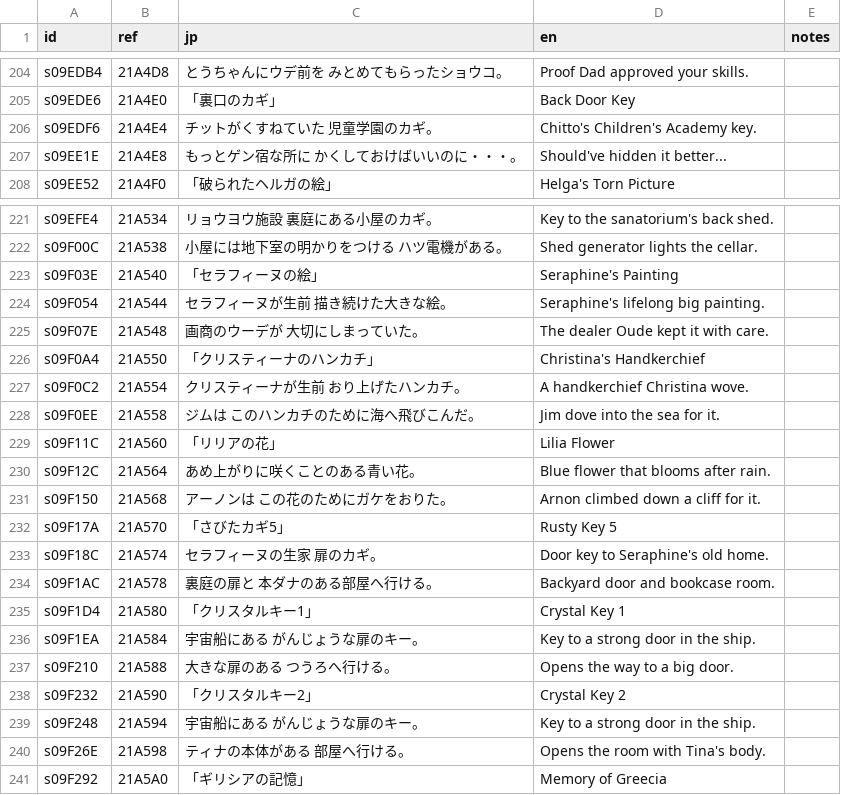
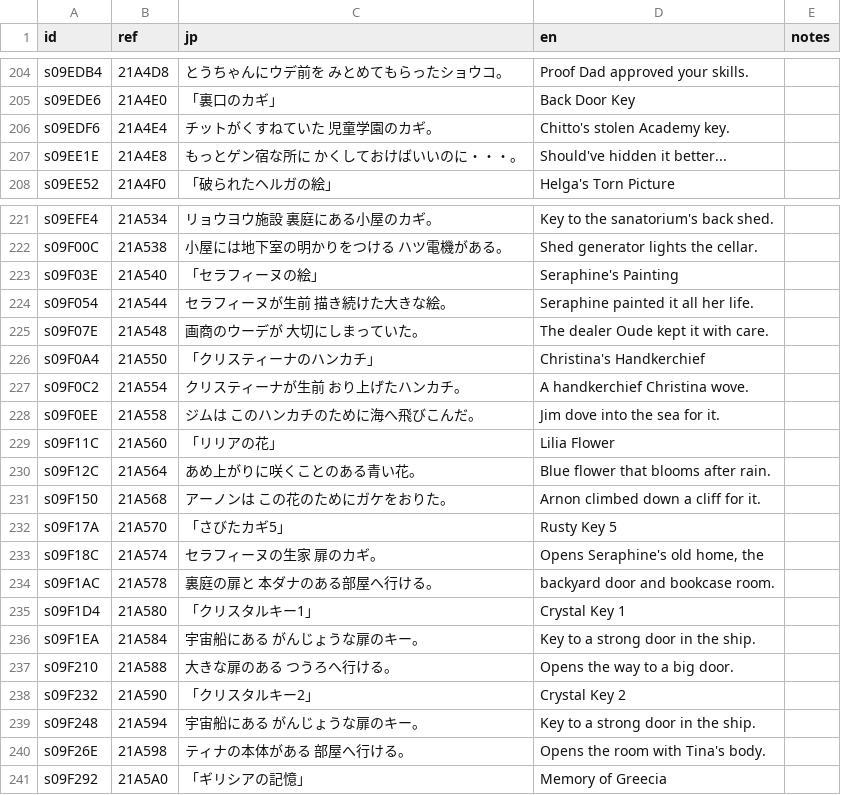
Before and after one commit to minhnhattonthat/fantastic-children-en, a TSV file: script/sys_items.tsv, drawn as a sheet; only a part is shown, gaps mark what is left out.

```diff
--- a/script/sys_items.tsv
+++ b/script/sys_items.tsv
@@ -205,3 +205,3 @@ s09EDB4	21A4D8	とうちゃんにウデ前を みとめてもらったショウ
 s09EDE6	21A4E0	「裏口のカギ」	"Back Door Key"	
-s09EDF6	21A4E4	チットがくすねていた 児童学園のカギ。	Chitto's Children's Academy key.	
+s09EDF6	21A4E4	チットがくすねていた 児童学園のカギ。	Chitto's stolen Academy key.	
 s09EE1E	21A4E8	もっとゲン宿な所に かくしておけばいいのに・・・。	Should've hidden it better...	
@@ -223,3 +223,3 @@ s09F00C	21A538	小屋には地下室の明かりをつける ハツ電機があ
 s09F03E	21A540	「セラフィーヌの絵」	"Seraphine's Painting"	
-s09F054	21A544	セラフィーヌが生前 描き続けた大きな絵。	Seraphine's lifelong big painting.	
+s09F054	21A544	セラフィーヌが生前 描き続けた大きな絵。	Seraphine painted it all her life.	
 s09F07E	21A548	画商のウーデが 大切にしまっていた。	The dealer Oude kept it with care.	
@@ -232,4 +232,4 @@ s09F150	21A568	アーノンは この花のためにガケをおりた。	Arnon
 s09F17A	21A570	「さびたカギ5」	"Rusty Key 5"	
-s09F18C	21A574	セラフィーヌの生家 扉のカギ。	Door key to Seraphine's old home.	
-s09F1AC	21A578	裏庭の扉と 本ダナのある部屋へ行ける。	Backyard door and bookcase room.	
+s09F18C	21A574	セラフィーヌの生家 扉のカギ。	Opens Seraphine's old home, the	
+s09F1AC	21A578	裏庭の扉と 本ダナのある部屋へ行ける。	backyard door and bookcase room.	
 s09F1D4	21A580	「クリスタルキー1」	"Crystal Key 1"	
```
Also changed, not shown: script/msg_0000.tsv, script/msg_0100.tsv, 24 other files.
